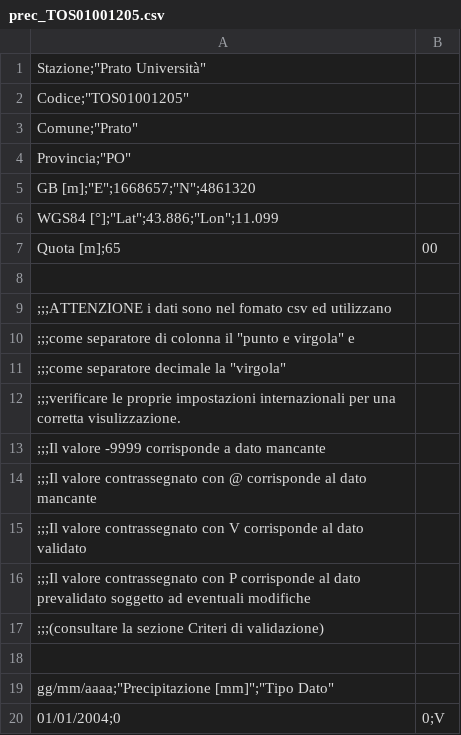
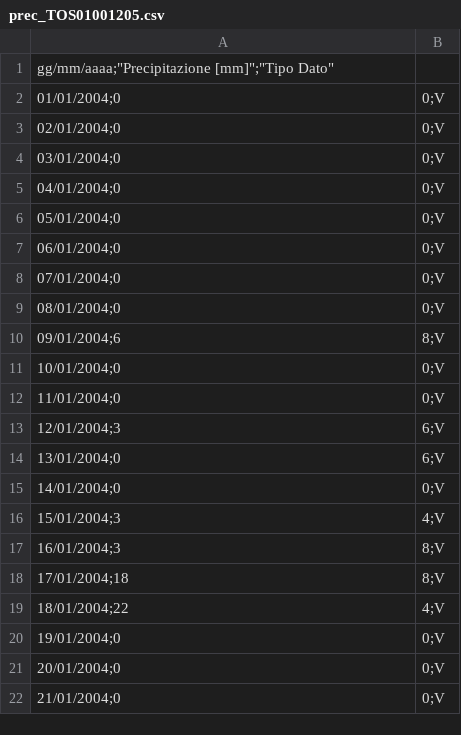
Before and after one commit to marcochisci/Anomaly_detection, a CSV file: prec_TOS01001205.csv, drawn as a sheet; only a part is shown; the shorter side is filled out with more unchanged rows.

Commit message:
Update prec_TOS01001205.csv

```diff
--- a/prec_TOS01001205.csv
+++ b/prec_TOS01001205.csv
@@ -1,19 +1 @@
-"Stazione";"Prato Università"
-"Codice";"TOS01001205"
-"Comune";"Prato"
-"Provincia";"PO"
-"GB [m]";"E";1668657;"N";4861320
-"WGS84 [°]";"Lat";43.886;"Lon";11.099
-"Quota [m]";65,00
-
-;;;ATTENZIONE i dati sono nel fomato csv ed utilizzano
-;;;come separatore di colonna il "punto e virgola" e
-;;;come separatore decimale la "virgola"
-;;;verificare le proprie impostazioni internazionali per una corretta visulizzazione.
-;;;Il valore -9999 corrisponde a dato mancante
-;;;Il valore contrassegnato con @ corrisponde al dato mancante
-;;;Il valore contrassegnato con V corrisponde al dato validato
-;;;Il valore contrassegnato con P corrisponde al dato prevalidato soggetto ad eventuali modifiche
-;;;(consultare la sezione Criteri di validazione)
-
 "gg/mm/aaaa";"Precipitazione [mm]";"Tipo Dato"
```
